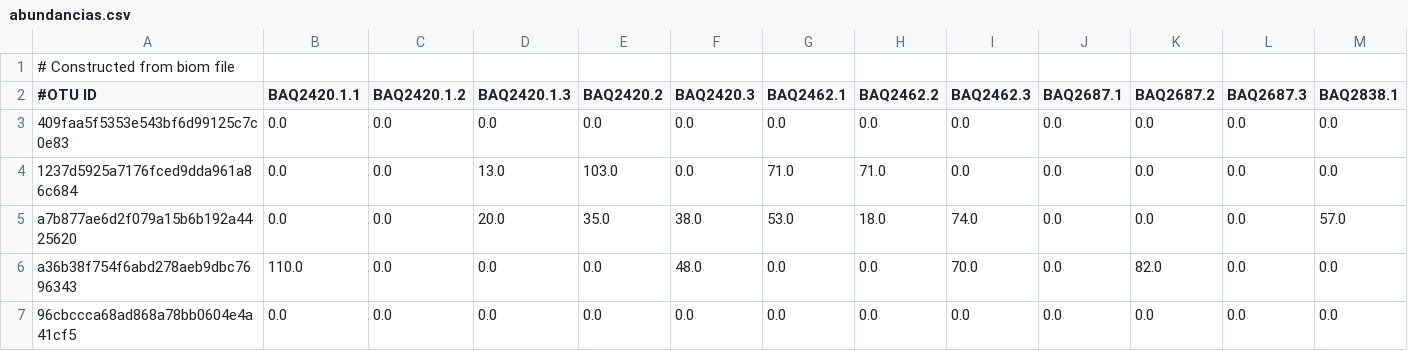
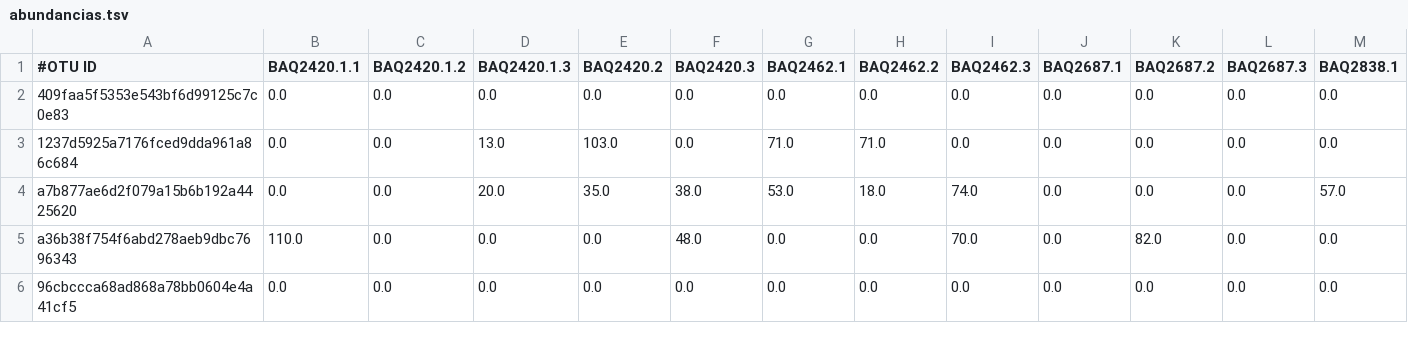
Before and after one commit to cristinamunoz/curso-analisis-claude, a TSV file: data/abundancias.tsv (was data/abundancias.csv), drawn as a sheet; only a part is shown; rows hold the shown columns only; the diff names each change by its address in the sheet, - before the commit and + after, or states it on an @@ line.

```diff
--- a/data/abundancias.csv
+++ b/data/abundancias.tsv
-row 1: # Constructed from biom file
```
Also changed, not shown: 3 other files.
